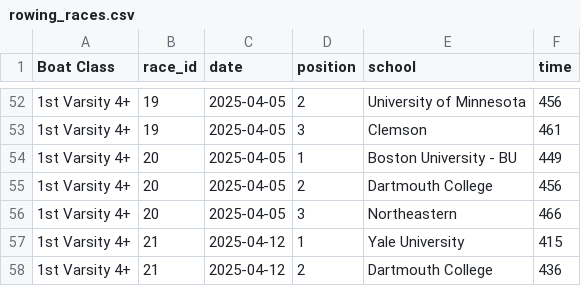
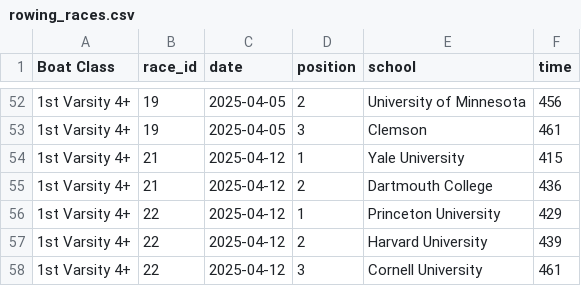
Before and after one commit to LouisPRutgers/RowingRankingApp, a CSV file: data/rowing_races.csv, drawn as a sheet; only a part is shown, gaps mark what is left out; the shorter side is filled out with more unchanged rows; the diff names each change by its address in the sheet, - before the commit and + after, or states it on an @@ line.

Commit message:
update data

```diff
--- a/data/rowing_races.csv
+++ b/data/rowing_races.csv
-row 54: 1st Varsity 4+ | 20 | 2025-04-05 | 1 | Boston University - BU | 449
-row 55: 1st Varsity 4+ | 20 | 2025-04-05 | 2 | Dartmouth College | 456
-row 56: 1st Varsity 4+ | 20 | 2025-04-05 | 3 | Northeastern | 466
```
